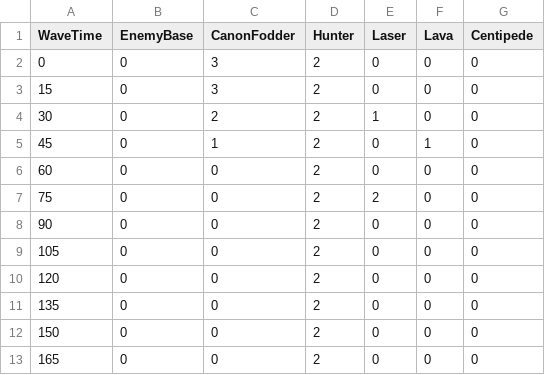
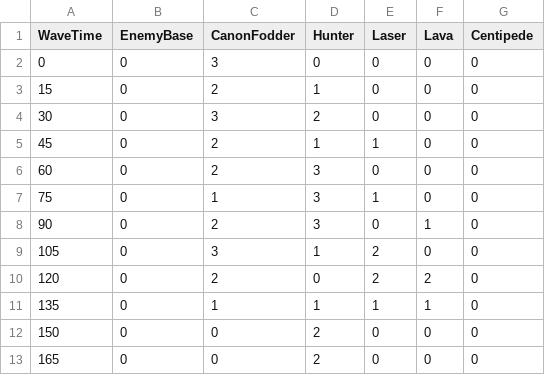
Before and after one commit to Slenderpi/RazorCyclone, a CSV file: Assets/Misc/EnemyWaves Adam.csv, drawn as a sheet.

Commit message:
adjusted wave spawning

```diff
--- a/Assets/Misc/EnemyWaves Adam.csv
+++ b/Assets/Misc/EnemyWaves Adam.csv
@@ -1,12 +1,12 @@
 WaveTime,EnemyBase,CanonFodder,Hunter,Laser,Lava,Centipede
-0,0,3,2,0,0,0
-15,0,3,2,0,0,0
-30,0,2,2,1,0,0
-45,0,1,2,0,1,0
-60,0,0,2,0,0,0
-75,0,0,2,2,0,0
-90,0,0,2,0,0,0
-105,0,0,2,0,0,0
-120,0,0,2,0,0,0
-135,0,0,2,0,0,0
+0,0,3,0,0,0,0
+15,0,2,1,0,0,0
+30,0,3,2,0,0,0
+45,0,2,1,1,0,0
+60,0,2,3,0,0,0
+75,0,1,3,1,0,0
+90,0,2,3,0,1,0
+105,0,3,1,2,0,0
+120,0,2,0,2,2,0
+135,0,1,1,1,1,0
 150,0,0,2,0,0,0
```
